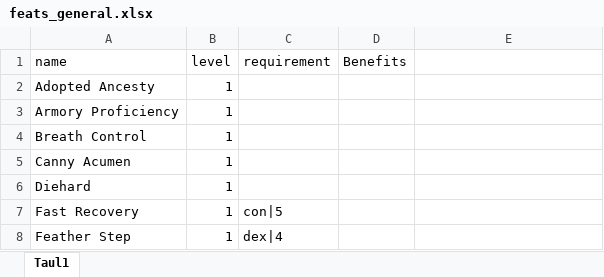
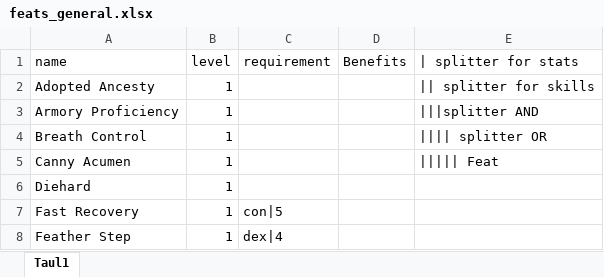
Before and after one commit to Ardenth/Ohjelmointyo_Tietotekniikka, an Excel workbook: tietokanta/feats_general.xlsx, sheet Taul1, drawn as a sheet; only a part is shown; values as stored, in another font and other column widths than the file's, no borders; the diff covers the shown part only; the diff names each change by its address in the sheet, - before the commit and + after, or states it on an @@ line.

```diff
--- a/tietokanta/feats_general.xlsx (sheet Taul1)
+++ b/tietokanta/feats_general.xlsx (sheet Taul1)
-E1: (empty)
+E1: | splitter for stats
-E2 (| splitter for stats): (empty)
+E2 (| splitter for stats): || splitter for skills
-E3 (| splitter for stats): (empty)
+E3 (| splitter for stats): |||splitter AND
-E4 (| splitter for stats): (empty)
+E4 (| splitter for stats): |||| splitter OR
-E5 (| splitter for stats): (empty)
+E5 (| splitter for stats): ||||| Feat
```
Also changed, not shown: 44 added rows and 20 edited cells elsewhere in this sheet, aikataulutus/Tyotunnit.xlsx, 1 other file.
